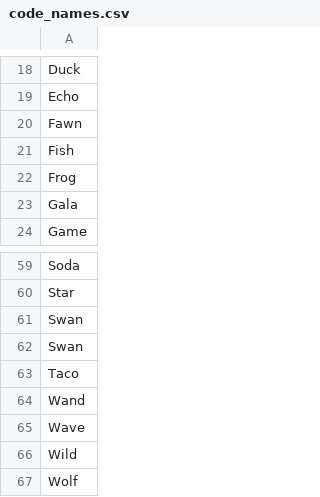
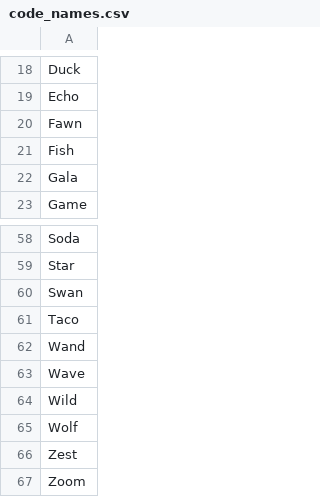
Before and after one commit to nmaffly/Wavelength, a CSV file: code_names.csv, drawn as a sheet; only a part is shown, gaps mark what is left out; the shorter side is filled out with more unchanged rows; the diff names each change by its address in the sheet, - before the commit and + after, or states it on an @@ line.

```diff
--- a/code_names.csv
+++ b/code_names.csv
-row 22: Frog
-row 61: Swan
```
Also changed, not shown: 1 other file.
